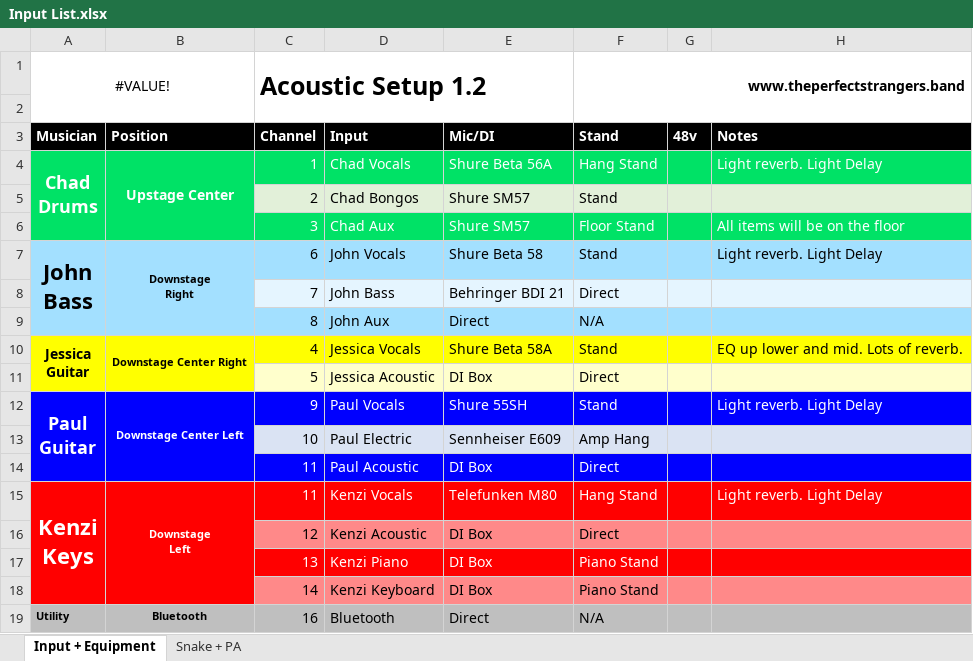
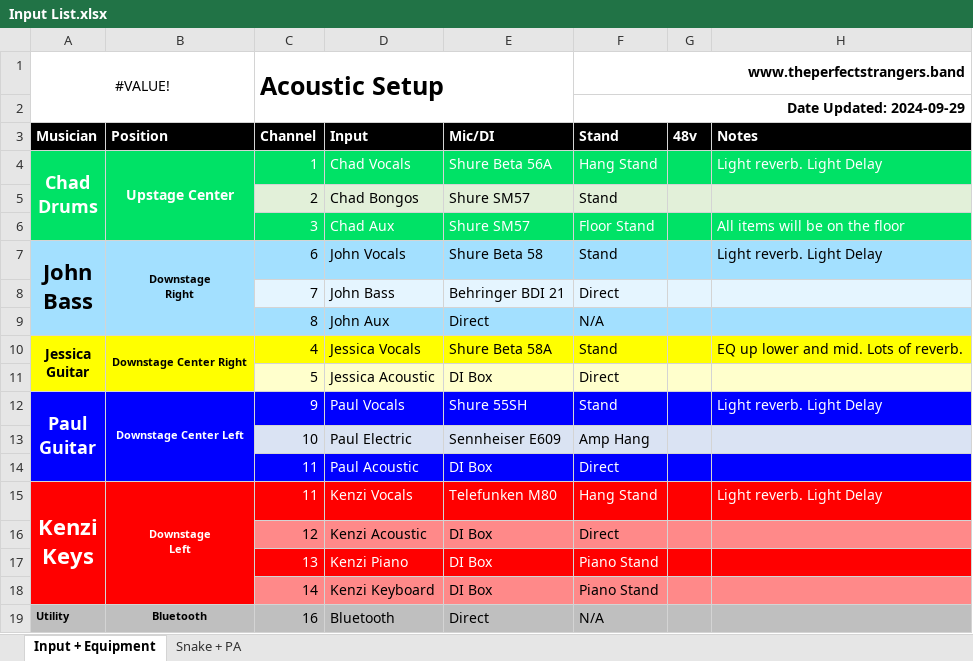
Before and after one commit to ThePerfectStrangers/TechnicalDocumentation, an Excel workbook: Input List/Acoustic/Input List.xlsx, sheet Input + Equipment, drawn as a sheet; values as stored, in another font and other column widths than the file's, no borders; the diff names each change by its address in the sheet, - before the commit and + after, or states it on an @@ line.

Commit message:
Added 'Date Updated' to Input Lists

```diff
--- a/Input List/Acoustic/Input List.xlsx (sheet Input + Equipment)
+++ b/Input List/Acoustic/Input List.xlsx (sheet Input + Equipment)
-C1 (Channel): Acoustic Setup 1.2
+C1 (Channel): Acoustic Setup
-F1:H2 merged
+F1:H1 merged
-F2 (Stand): (empty)
+F2 (Stand): Date Updated: 2024-09-29
+F2:H2 merged
```
Also changed, not shown: sheet Snake + PA, formulas that keep their value, Input List/Full Band/Input List.xlsx.
